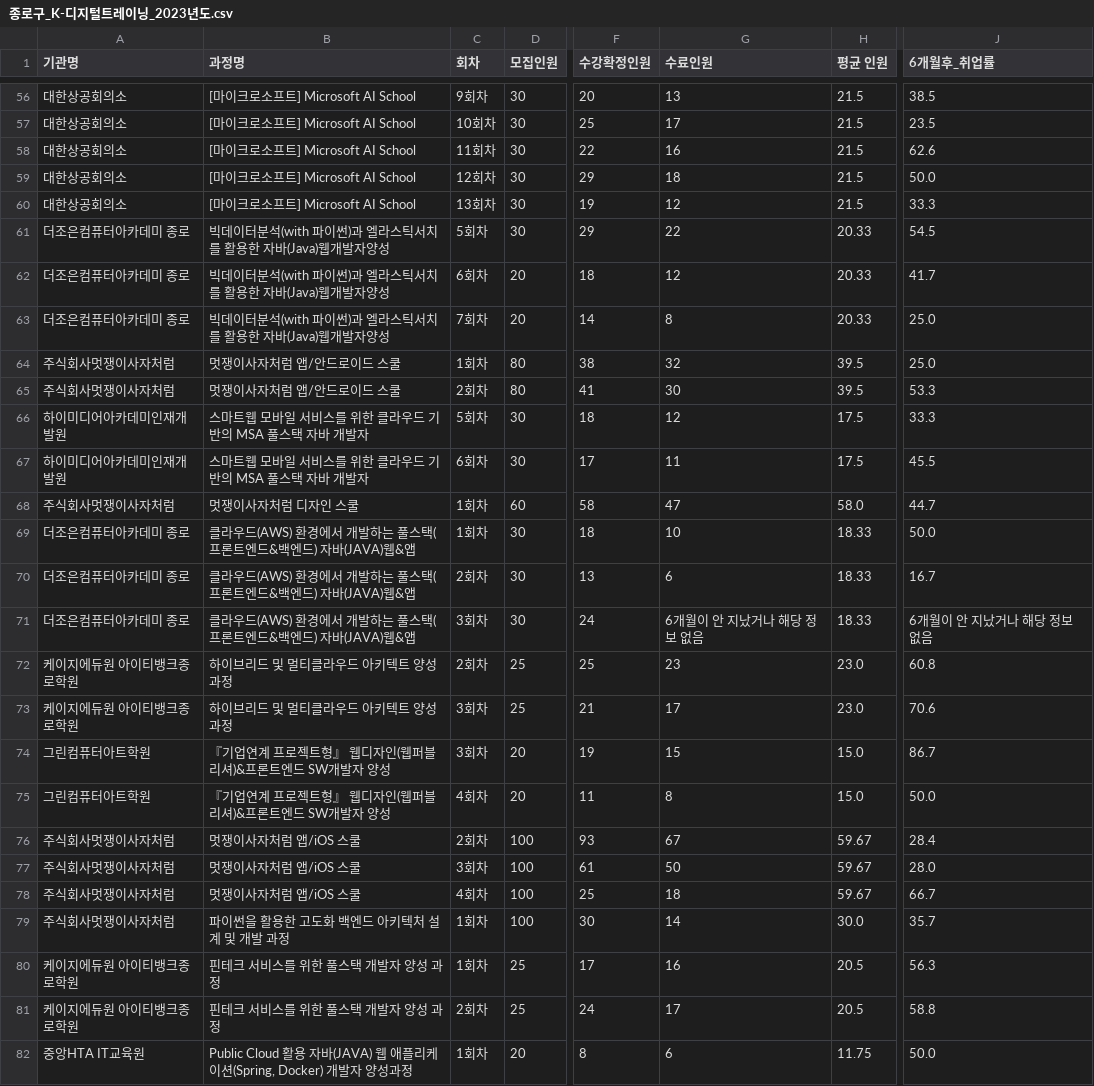
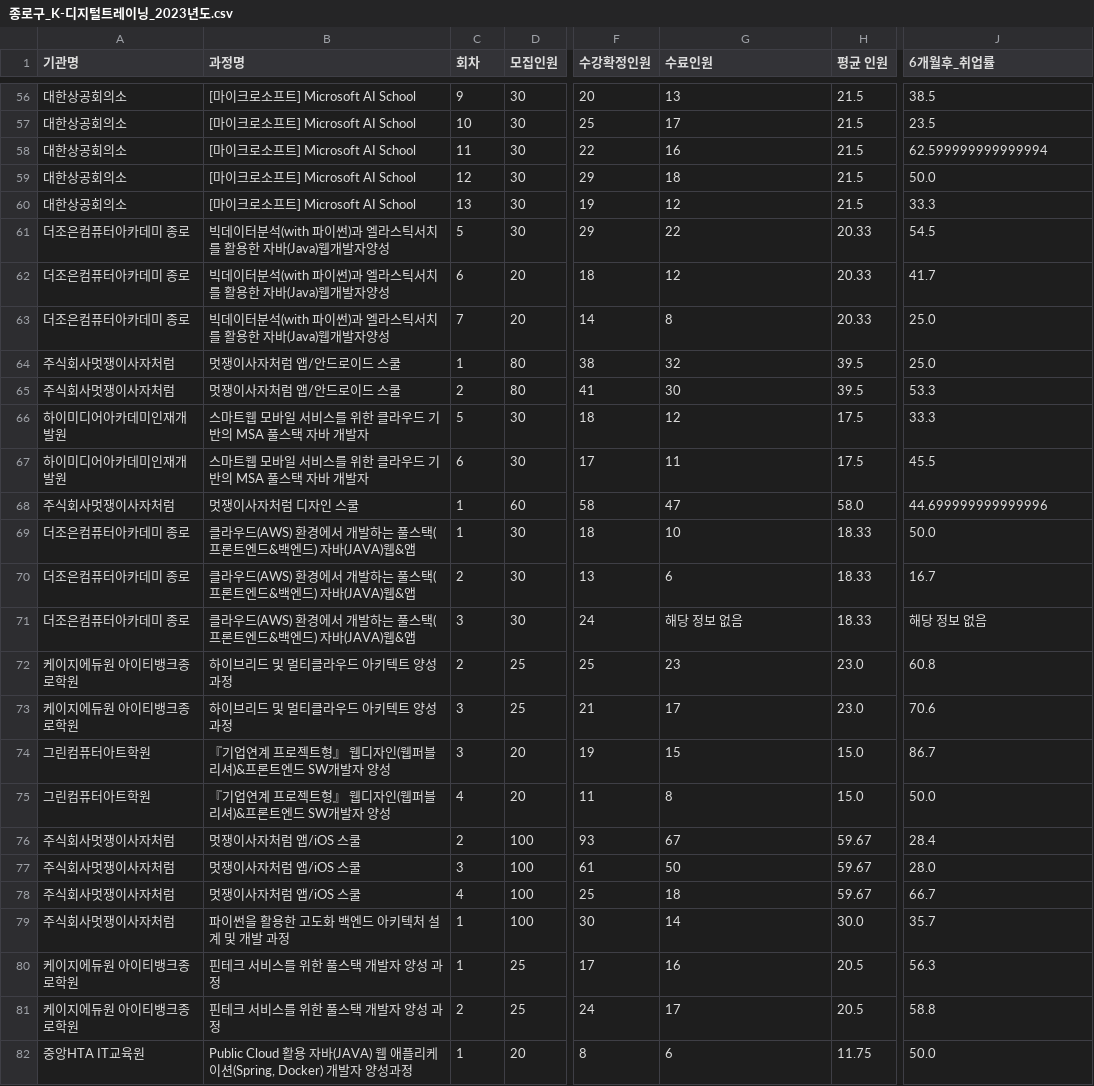
Before and after one commit to seungchan0324/GoYang_Scrapping, a CSV file: files/종로구_K-디지털트레이닝_2023년도.csv, drawn as a sheet; only a part is shown, gaps mark what is left out; the diff covers the shown part only; the diff names each change by its address in the sheet, - before the commit and + after, or states it on an @@ line.

```diff
--- a/files/종로구_K-디지털트레이닝_2023년도.csv
+++ b/files/종로구_K-디지털트레이닝_2023년도.csv
-C56 (회차): 9회차
+C56 (회차): 9
-C57 (회차): 10회차
+C57 (회차): 10
-C58 (회차): 11회차
+C58 (회차): 11
-J58 (6개월후_취업률): 62.6
+J58 (6개월후_취업률): 62.599999999999994
-C59 (회차): 12회차
+C59 (회차): 12
-C60 (회차): 13회차
+C60 (회차): 13
-C61 (회차): 5회차
+C61 (회차): 5
-C62 (회차): 6회차
+C62 (회차): 6
-C63 (회차): 7회차
+C63 (회차): 7
-C64 (회차): 1회차
+C64 (회차): 1
-C65 (회차): 2회차
+C65 (회차): 2
-C66 (회차): 5회차
+C66 (회차): 5
-C67 (회차): 6회차
+C67 (회차): 6
-C68:C69 (회차): 1회차
+C68:C69 (회차): 1
-J68 (6개월후_취업률): 44.7
+J68 (6개월후_취업률): 44.699999999999996
-C70 (회차): 2회차
+C70 (회차): 2
-C71 (회차): 3회차
+C71 (회차): 3
-G71 (수료인원): 6개월이 안 지났거나 해당 정보 없음
+G71 (수료인원): 해당 정보 없음
-J71 (6개월후_취업률): 6개월이 안 지났거나 해당 정보 없음
+J71 (6개월후_취업률): 해당 정보 없음
-C72 (회차): 2회차
+C72 (회차): 2
-C73:C74 (회차): 3회차
+C73:C74 (회차): 3
-C75 (회차): 4회차
+C75 (회차): 4
-C76 (회차): 2회차
+C76 (회차): 2
-C77 (회차): 3회차
+C77 (회차): 3
-C78 (회차): 4회차
+C78 (회차): 4
-C79:C80 (회차): 1회차
+C79:C80 (회차): 1
-C81 (회차): 2회차
+C81 (회차): 2
-C82 (회차): 1회차
+C82 (회차): 1
```
Also changed, not shown: 81 edited cells elsewhere in this file, 10 other files.
